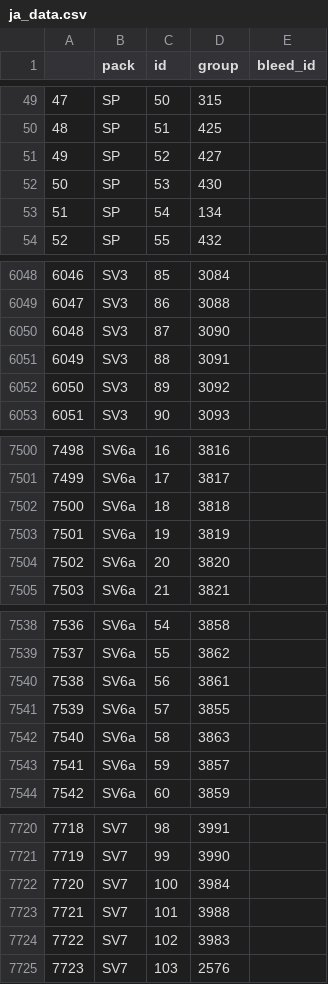
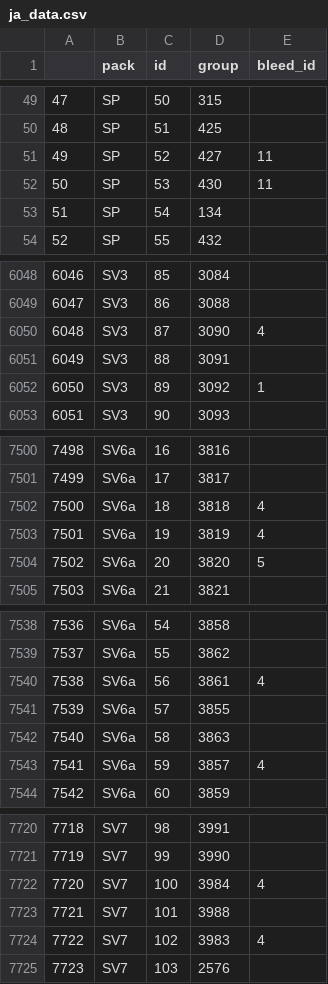
Before and after one commit to DR34M3R-T/PTCG_print, a CSV file: database/ja_data.csv, drawn as a sheet; only a part is shown, gaps mark what is left out; the diff covers the shown part only.

Commit message:
bleed frame for ja & zh

```diff
--- a/database/ja_data.csv
+++ b/database/ja_data.csv
@@ -50,4 +50,4 @@
 48,SP,51,425,
-49,SP,52,427,
-50,SP,53,430,
+49,SP,52,427,11
+50,SP,53,430,11
 51,SP,54,134,
@@ -6049,5 +6049,5 @@
 6047,SV3,86,3088,
-6048,SV3,87,3090,
+6048,SV3,87,3090,4
 6049,SV3,88,3091,
-6050,SV3,89,3092,
+6050,SV3,89,3092,1
 6051,SV3,90,3093,
@@ -7501,5 +7501,5 @@
 7499,SV6a,17,3817,
-7500,SV6a,18,3818,
-7501,SV6a,19,3819,
-7502,SV6a,20,3820,
+7500,SV6a,18,3818,4
+7501,SV6a,19,3819,4
+7502,SV6a,20,3820,5
 7503,SV6a,21,3821,
@@ -7539,6 +7539,6 @@
 7537,SV6a,55,3862,
-7538,SV6a,56,3861,
+7538,SV6a,56,3861,4
 7539,SV6a,57,3855,
 7540,SV6a,58,3863,
-7541,SV6a,59,3857,
+7541,SV6a,59,3857,4
 7542,SV6a,60,3859,
@@ -7721,5 +7721,5 @@
 7719,SV7,99,3990,
-7720,SV7,100,3984,
+7720,SV7,100,3984,4
 7721,SV7,101,3988,
-7722,SV7,102,3983,
+7722,SV7,102,3983,4
 7723,SV7,103,2576,
```
Also changed, not shown: 18 edited cells elsewhere in this file, database/zh_data.csv, 29 other files.
